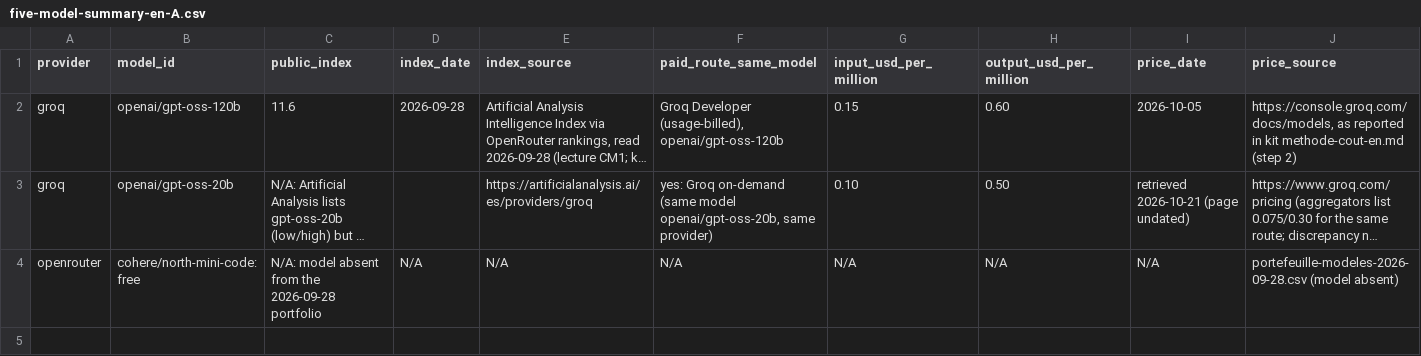
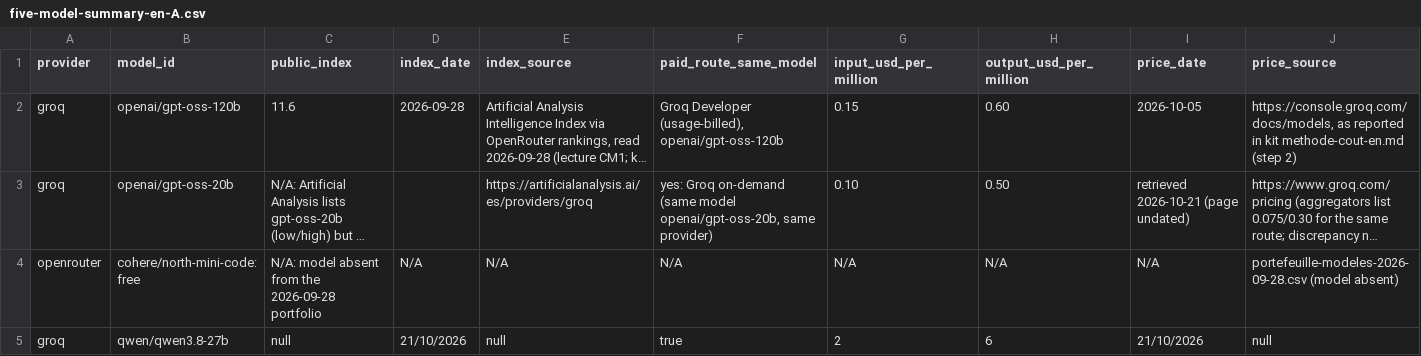
Before and after one commit to n3fw/NextGenAI, a CSV file: td1/five-model-summary-en-A.csv, drawn as a sheet; only a part is shown; long unchanged cells end in …; rows hold the shown columns only; the diff names each change by its address in the sheet, - before the commit and + after, or states it on an @@ line.

Commit message:
Update five-model-summary-en-A.csv

```diff
--- a/td1/five-model-summary-en-A.csv
+++ b/td1/five-model-summary-en-A.csv
+row 5: groq | qwen/qwen3.8-27b | null | 21/10/2026 | null | true | 2 | 6 | 21/10/2026 | null
```
